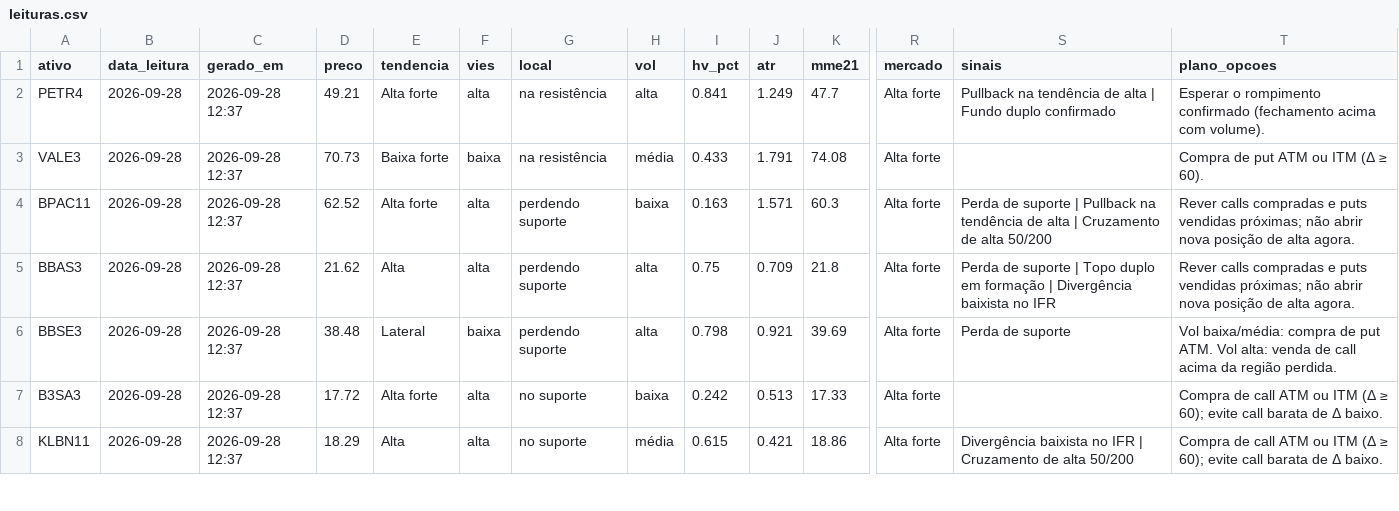
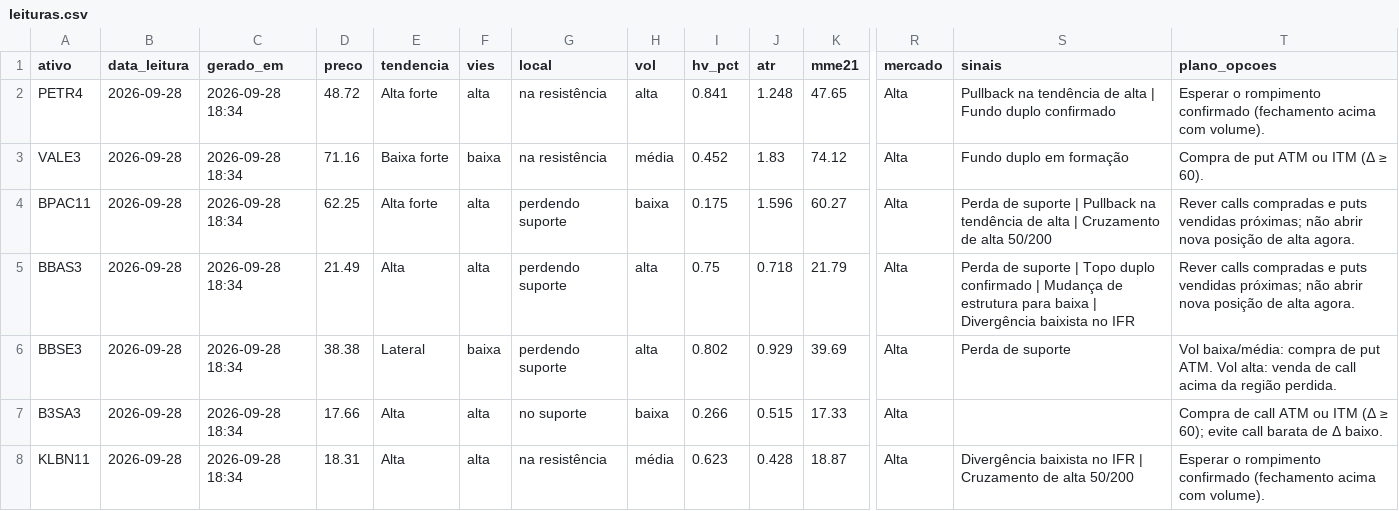
Before and after one commit to DCS1986/PAINEL-ARBITRAGEM, a CSV file: radar_tecnico/radar/leituras.csv, drawn as a sheet; only a part is shown, gaps mark what is left out; the diff covers the shown part only; the diff names each change by its address in the sheet, - before the commit and + after, or states it on an @@ line.

Commit message:
Radar: leituras 2026-09-28

```diff
--- a/radar_tecnico/radar/leituras.csv
+++ b/radar_tecnico/radar/leituras.csv
-C2:C8 (gerado_em): 2026-09-28 12:37
+C2:C8 (gerado_em): 2026-09-28 18:34
-D2 (preco): 49.21
+D2 (preco): 48.72
-J2 (atr): 1.249
+J2 (atr): 1.248
-K2 (mme21): 47.7
+K2 (mme21): 47.65
-R2:R8 (mercado): Alta forte
+R2:R8 (mercado): Alta
-D3 (preco): 70.73
+D3 (preco): 71.16
-I3 (hv_pct): 0.433
+I3 (hv_pct): 0.452
-J3 (atr): 1.791
+J3 (atr): 1.83
-K3 (mme21): 74.08
+K3 (mme21): 74.12
-S3 (sinais): (empty)
+S3 (sinais): Fundo duplo em formação
-D4 (preco): 62.52
+D4 (preco): 62.25
-I4 (hv_pct): 0.163
+I4 (hv_pct): 0.175
-J4 (atr): 1.571
+J4 (atr): 1.596
-K4 (mme21): 60.3
+K4 (mme21): 60.27
-D5 (preco): 21.62
+D5 (preco): 21.49
-J5 (atr): 0.709
+J5 (atr): 0.718
-K5 (mme21): 21.8
+K5 (mme21): 21.79
-S5 (sinais): …Topo duplo em formação | Divergência…
+S5 (sinais): …Topo duplo confirmado | Mudança de estrutura para baixa | Divergência…
-D6 (preco): 38.48
+D6 (preco): 38.38
-I6 (hv_pct): 0.798
+I6 (hv_pct): 0.802
-J6 (atr): 0.921
+J6 (atr): 0.929
-D7 (preco): 17.72
+D7 (preco): 17.66
-E7 (tendencia): Alta forte
+E7 (tendencia): Alta
-I7 (hv_pct): 0.242
+I7 (hv_pct): 0.266
-J7 (atr): 0.513
+J7 (atr): 0.515
-D8 (preco): 18.29
+D8 (preco): 18.31
-G8 (local): no suporte
+G8 (local): na resistência
-I8 (hv_pct): 0.615
+I8 (hv_pct): 0.623
-J8 (atr): 0.421
+J8 (atr): 0.428
-K8 (mme21): 18.86
+K8 (mme21): 18.87
-T8 (plano_opcoes): Compra de call ATM ou ITM (Δ ≥ 60); evite call barata de Δ baixo.
+T8 (plano_opcoes): Esperar o rompimento confirmado (fechamento acima com volume).
```
Also changed, not shown: 42 edited cells elsewhere in this file, 1 other file.
